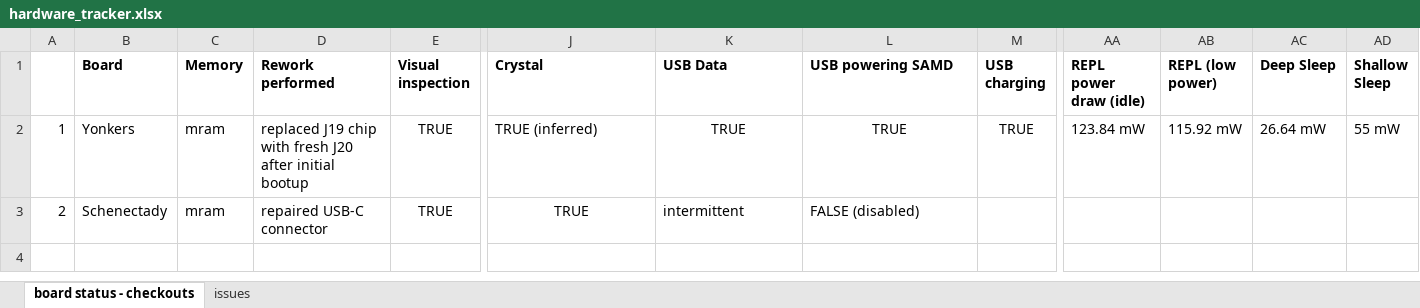
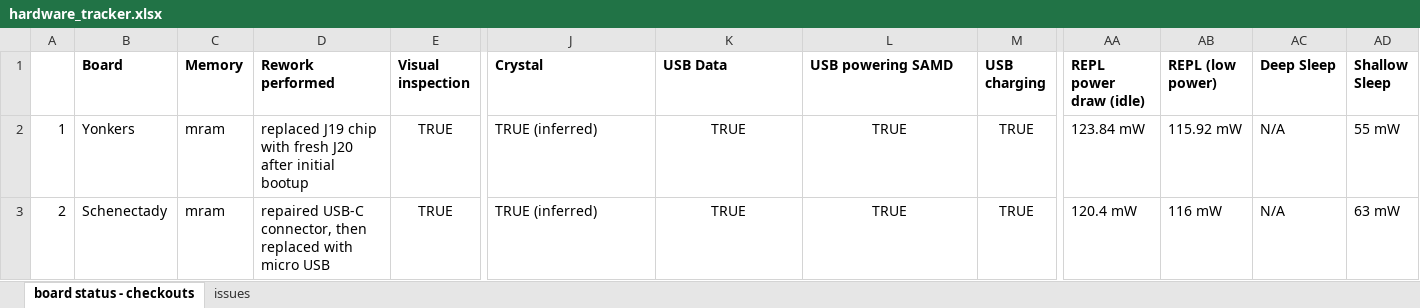
Before and after one commit to alxklso/ISP-cubesat, an Excel workbook: mainboard-v05/assembly/hardware_tracker.xlsx, sheet board status - checkouts, drawn as a sheet; only a part is shown, gaps mark what is left out; values as stored, in another font and other column widths than the file's, no borders; the diff names each change by its address in the sheet, - before the commit and + after, or states it on an @@ line.

Commit message:
update hardware tracker

```diff
--- a/mainboard-v05/assembly/hardware_tracker.xlsx (sheet board status - checkouts)
+++ b/mainboard-v05/assembly/hardware_tracker.xlsx (sheet board status - checkouts)
-AC2 (Deep Sleep): 26.64 mW
+AC2 (Deep Sleep): N/A
-D3 (Rework performed): repaired USB-C connector
+D3 (Rework performed): repaired USB-C connector, then replaced with micro USB
-J3 (Crystal): TRUE
+J3 (Crystal): TRUE (inferred)
-J3 alignment: center
+J3 alignment: left
-K3 (USB Data): intermittent
+K3 (USB Data): TRUE
-K3:L3 alignment: left
+K3:L3 alignment: center
-L3 (USB powering SAMD): FALSE (disabled)
+L3 (USB powering SAMD): TRUE
-M3 (USB charging): (empty)
+M3 (USB charging): TRUE
-AA3 (REPL power draw (idle)): (empty)
+AA3 (REPL power draw (idle)): 120.4 mW
-AB3 (REPL (low power)): (empty)
+AB3 (REPL (low power)): 116 mW
-AC3 (Deep Sleep): (empty)
+AC3 (Deep Sleep): N/A
-AD3 (Shallow Sleep): (empty)
+AD3 (Shallow Sleep): 63 mW
```
